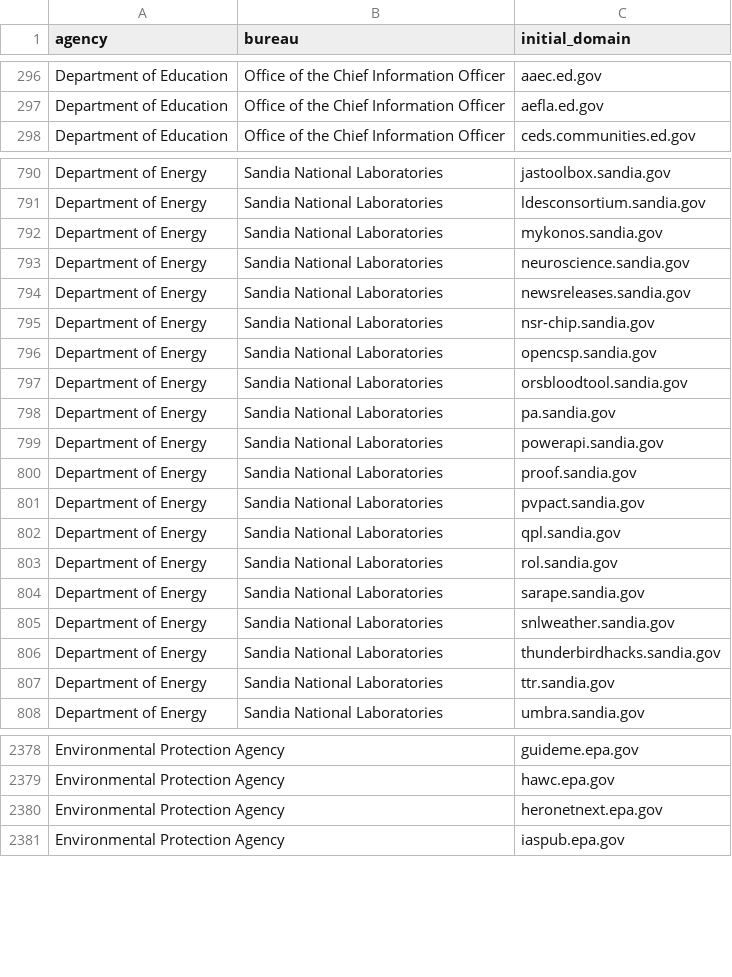
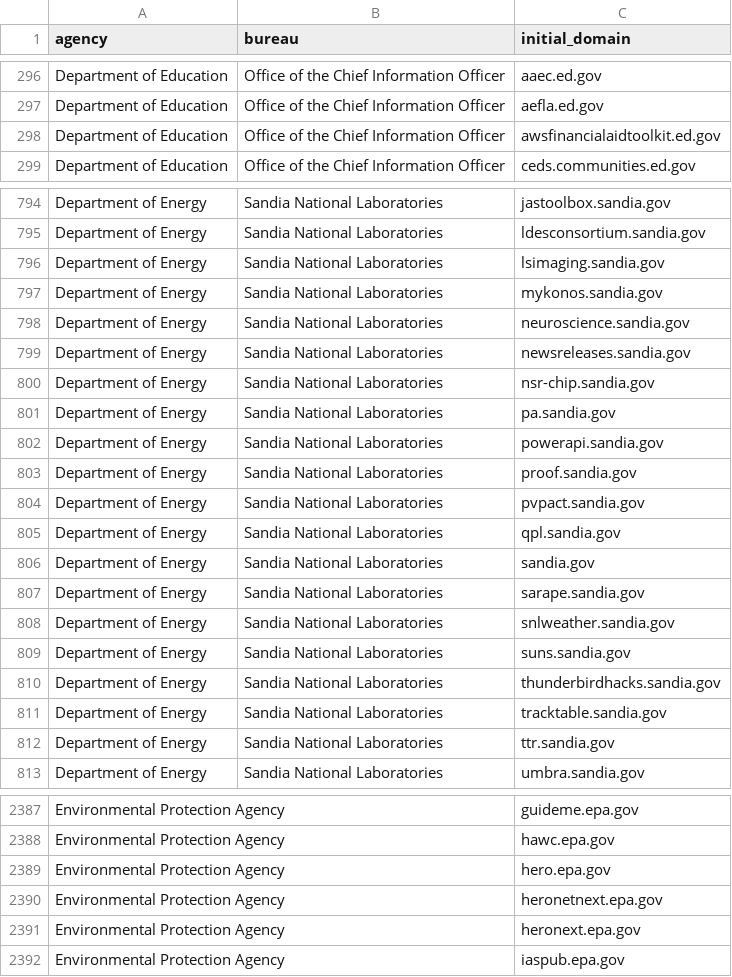
Before and after one commit to GSA/public-website-inventory, a CSV file: reports/candidates_for_addition.csv, drawn as a sheet; only a part is shown, gaps mark what is left out; the diff covers the shown part only.

```diff
--- a/reports/candidates_for_addition.csv
+++ b/reports/candidates_for_addition.csv
@@ -297,2 +297,3 @@ Department of Education,Office of the Chief Information Officer,aaec.ed.gov
 Department of Education,Office of the Chief Information Officer,aefla.ed.gov
+Department of Education,Office of the Chief Information Officer,awsfinancialaidtoolkit.ed.gov
 Department of Education,Office of the Chief Information Officer,ceds.communities.ed.gov
@@ -791,2 +795,3 @@ Department of Energy,Sandia National Laboratories,jastoolbox.sandia.gov
 Department of Energy,Sandia National Laboratories,ldesconsortium.sandia.gov
+Department of Energy,Sandia National Laboratories,lsimaging.sandia.gov
 Department of Energy,Sandia National Laboratories,mykonos.sandia.gov
@@ -795,4 +800,2 @@ Department of Energy,Sandia National Laboratories,newsreleases.sandia.gov
 Department of Energy,Sandia National Laboratories,nsr-chip.sandia.gov
-Department of Energy,Sandia National Laboratories,opencsp.sandia.gov
-Department of Energy,Sandia National Laboratories,orsbloodtool.sandia.gov
 Department of Energy,Sandia National Laboratories,pa.sandia.gov
@@ -802,6 +805,8 @@ Department of Energy,Sandia National Laboratories,pvpact.sandia.gov
 Department of Energy,Sandia National Laboratories,qpl.sandia.gov
-Department of Energy,Sandia National Laboratories,rol.sandia.gov
+Department of Energy,Sandia National Laboratories,sandia.gov
 Department of Energy,Sandia National Laboratories,sarape.sandia.gov
 Department of Energy,Sandia National Laboratories,snlweather.sandia.gov
+Department of Energy,Sandia National Laboratories,suns.sandia.gov
 Department of Energy,Sandia National Laboratories,thunderbirdhacks.sandia.gov
+Department of Energy,Sandia National Laboratories,tracktable.sandia.gov
 Department of Energy,Sandia National Laboratories,ttr.sandia.gov
@@ -2379,3 +2388,5 @@ Environmental Protection Agency,,guideme.epa.gov
 Environmental Protection Agency,,hawc.epa.gov
+Environmental Protection Agency,,hero.epa.gov
 Environmental Protection Agency,,heronetnext.epa.gov
+Environmental Protection Agency,,heronext.epa.gov
 Environmental Protection Agency,,iaspub.epa.gov
```
Also changed, not shown: 13 added rows and 4 removed rows elsewhere in this file, 2 other files.
